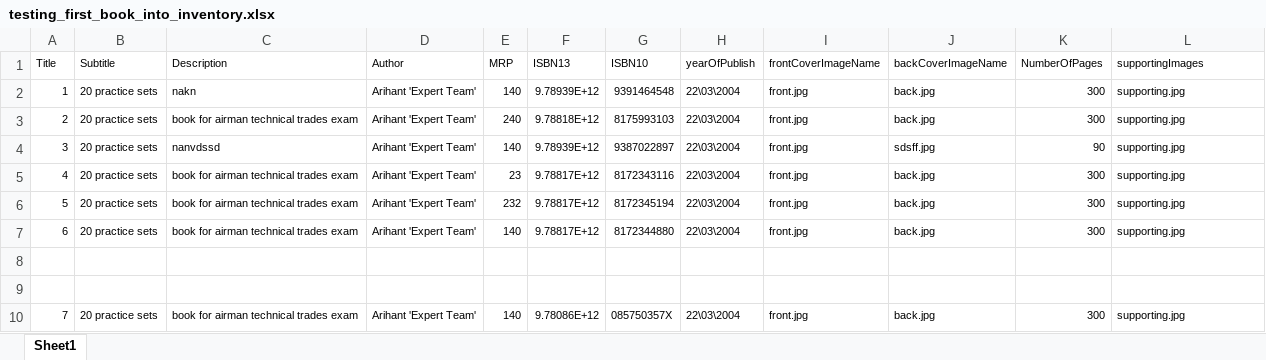
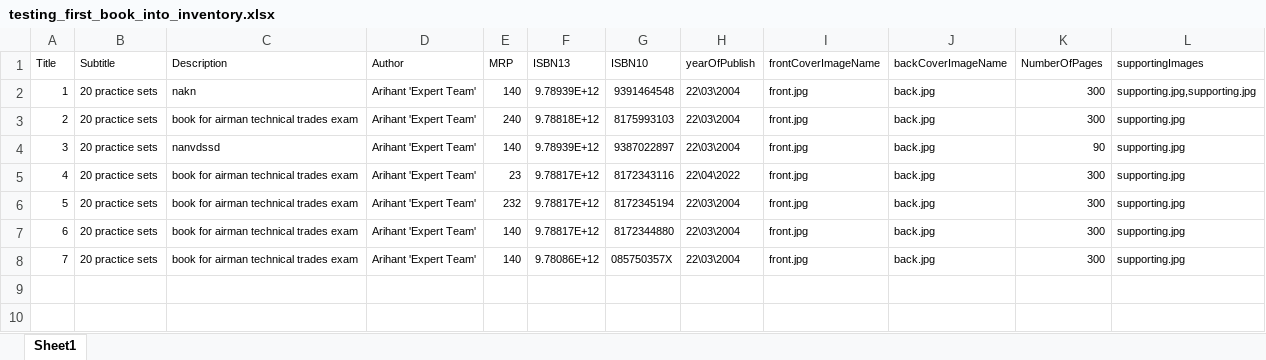
Before and after one commit to proTiwari/BookInventory, an Excel workbook: excel/testing_first_book_into_inventory.xlsx, sheet Sheet1, drawn as a sheet; values as stored, in another font and other column widths than the file's, no borders; the diff names each change by its address in the sheet, - before the commit and + after, or states it on an @@ line.

Commit message:
imageUploader module complete

```diff
--- a/excel/testing_first_book_into_inventory.xlsx (sheet Sheet1)
+++ b/excel/testing_first_book_into_inventory.xlsx (sheet Sheet1)
-L2 (supportingImages): supporting.jpg
+L2 (supportingImages): supporting.jpg,supporting.jpg
-J4 (backCoverImageName): sdsff.jpg
+J4 (backCoverImageName): back.jpg
-H5 (yearOfPublish): 22\03\2004
+H5 (yearOfPublish): 22\04\2022
-row 8: (empty)
-row 9: (empty)
```
Also changed, not shown: 12 other files.
